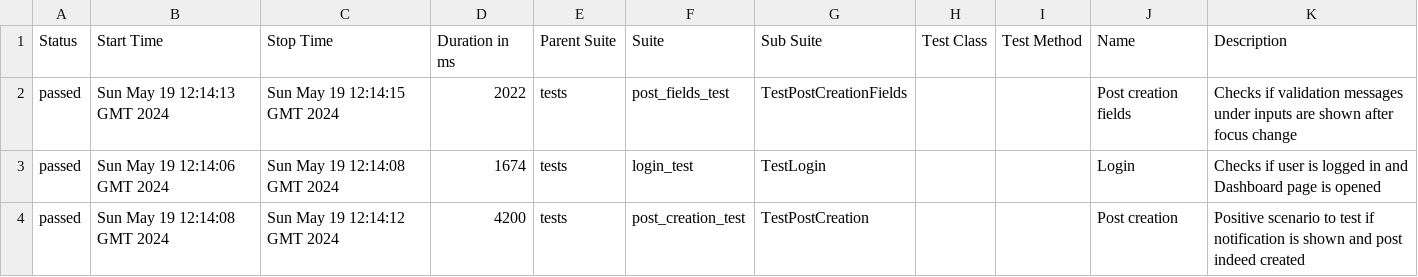
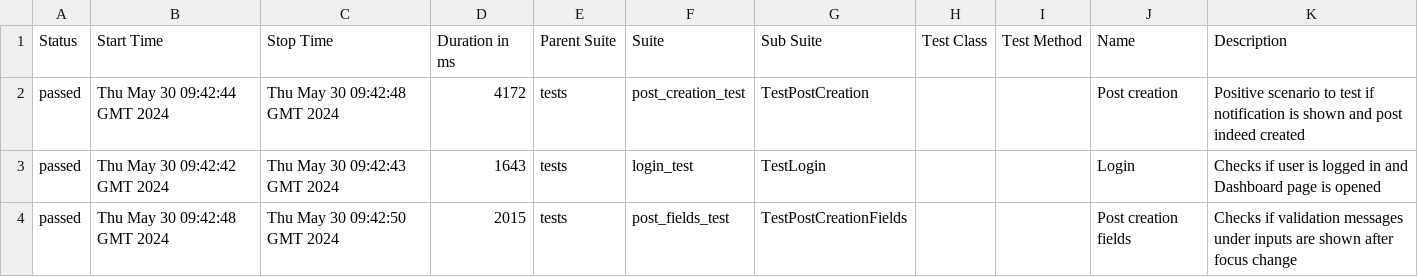
Before and after one commit to kNd0o/interesno_task, a CSV file: data/suites.csv, drawn as a sheet.

```diff
--- a/data/suites.csv
+++ b/data/suites.csv
@@ -1,4 +1,4 @@
 "Status","Start Time","Stop Time","Duration in ms","Parent Suite","Suite","Sub Suite","Test Class","Test Method","Name","Description"
-"passed","Sun May 19 12:14:13 GMT 2024","Sun May 19 12:14:15 GMT 2024","2022","tests","post_fields_test","TestPostCreationFields","","","Post creation fields"," Checks if validation messages under inputs are shown after focus change "
-"passed","Sun May 19 12:14:06 GMT 2024","Sun May 19 12:14:08 GMT 2024","1674","tests","login_test","TestLogin","","","Login"," Checks if user is logged in and Dashboard page is opened "
-"passed","Sun May 19 12:14:08 GMT 2024","Sun May 19 12:14:12 GMT 2024","4200","tests","post_creation_test","TestPostCreation","","","Post creation"," Positive scenario to test if notification is shown and post indeed created "
+"passed","Thu May 30 09:42:44 GMT 2024","Thu May 30 09:42:48 GMT 2024","4172","tests","post_creation_test","TestPostCreation","","","Post creation"," Positive scenario to test if notification is shown and post indeed created "
+"passed","Thu May 30 09:42:42 GMT 2024","Thu May 30 09:42:43 GMT 2024","1643","tests","login_test","TestLogin","","","Login"," Checks if user is logged in and Dashboard page is opened "
+"passed","Thu May 30 09:42:48 GMT 2024","Thu May 30 09:42:50 GMT 2024","2015","tests","post_fields_test","TestPostCreationFields","","","Post creation fields"," Checks if validation messages under inputs are shown after focus change "
```
Also changed, not shown: data/behaviors.csv, 28 other files.
